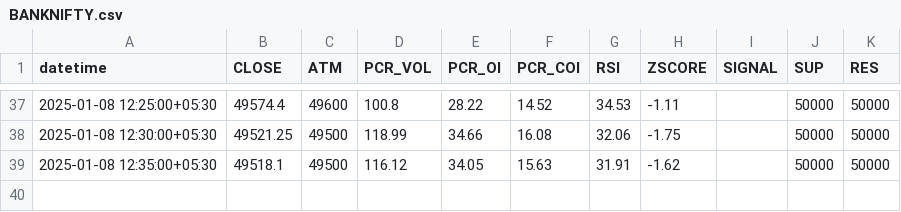
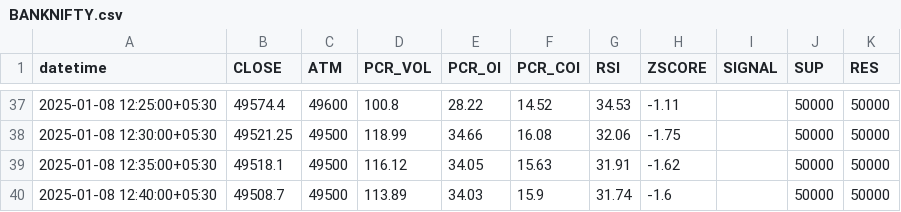
Before and after one commit to rameshkabade/data, a CSV file: BANKNIFTY.csv, drawn as a sheet; only a part is shown, gaps mark what is left out; the diff names each change by its address in the sheet, - before the commit and + after, or states it on an @@ line.

Commit message:
Updated BANKNIFTY.csv with new data

```diff
--- a/BANKNIFTY.csv
+++ b/BANKNIFTY.csv
+row 40: 2025-01-08 12:40:00+05:30 | 49508.7 | 49500 | 113.89 | 34.03 | 15.9 | 31.74 | -1.6 |  | 50000 | 50000
```
